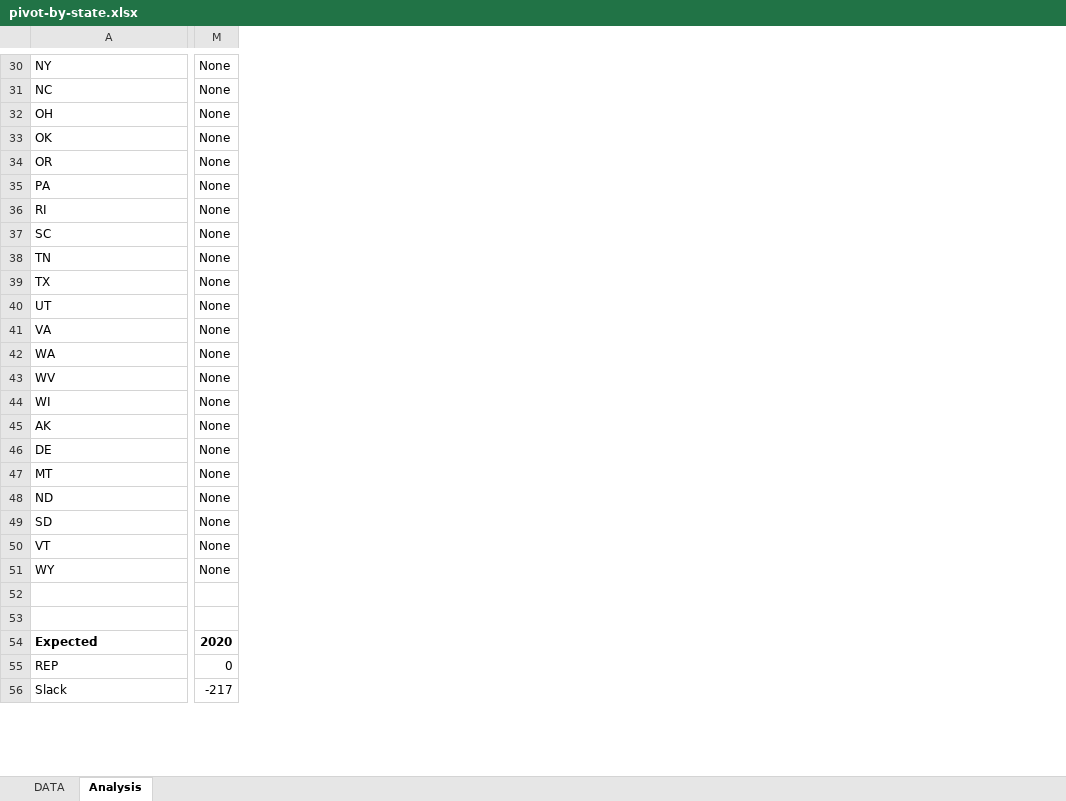
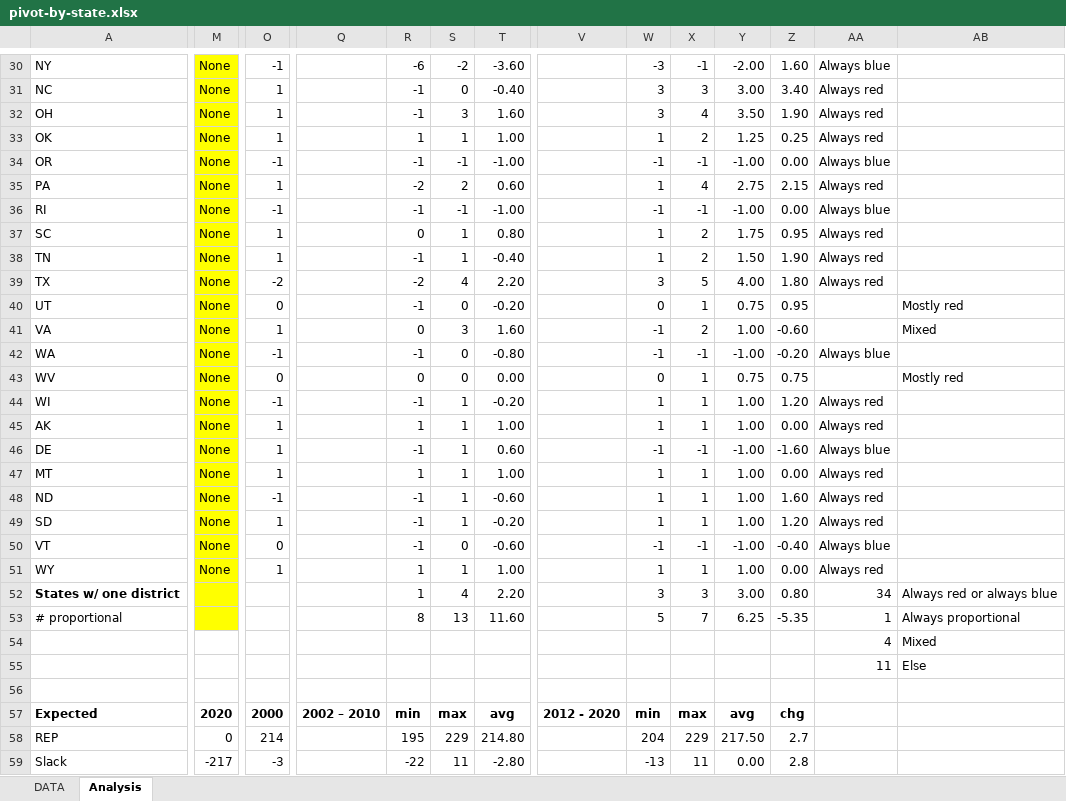
Before and after one commit to alecramsay/ushouse, an Excel workbook: data/analysis/pivot-by-state.xlsx, sheet Analysis, drawn as a sheet; only a part is shown, gaps mark what is left out; values as stored, in another font and other column widths than the file's, no borders; addresses are those after the commit; rows hold the shown columns only; the diff covers the shown part only; the diff names each change by its address in the sheet, - before the commit and + after, or states it on an @@ line.

```diff
--- a/data/analysis/pivot-by-state.xlsx (sheet Analysis)
+++ b/data/analysis/pivot-by-state.xlsx (sheet Analysis)
+column O, rows 30-51: -1 | 1 | 1 | 1 | -1 | 1 | -1 | 1 | 1 | -2 | 0 | 1 | -1 | 0 | -1 | 1 | 1 | 1 | -1 | 1 | 0 | 1; rows 57-59: 2000 | 214 | -3
+column Q, row 57: 2002 – 2010
+column R, rows 30-51: -6 | -1 | -1 | 1 | -1 | -2 | -1 | 0 | -1 | -2 | -1 | 0 | -1 | 0 | -1 | 1 | -1 | 1 | -1 | -1 | -1 | 1; rows 57-59: min | 195 | -22
+column S, rows 30-51: -2 | 0 | 3 | 1 | -1 | 2 | -1 | 1 | 1 | 4 | 0 | 3 | 0 | 0 | 1 | 1 | 1 | 1 | 1 | 1 | 0 | 1; rows 57-59: max | 229 | 11
+column T, rows 30-51: -3.60 | -0.40 | 1.60 | 1.00 | -1.00 | 0.60 | -1.00 | 0.80 | -0.40 | 2.20 | -0.20 | 1.60 | -0.80 | 0.00 | -0.20 | 1.00 | 0.60 | 1.00 | -0.60 | -0.20 | -0.60 | 1.00; rows 57-59: avg | 214.80 | -2.80
+column V, row 57: 2012 - 2020
+column W, rows 30-51: -3 | 3 | 3 | 1 | -1 | 1 | -1 | 1 | 1 | 3 | 0 | -1 | -1 | 0 | 1 | 1 | -1 | 1 | 1 | 1 | -1 | 1; rows 57-59: min | 204 | -13
+column X, rows 30-51: -1 | 3 | 4 | 2 | -1 | 4 | -1 | 2 | 2 | 5 | 1 | 2 | -1 | 1 | 1 | 1 | -1 | 1 | 1 | 1 | -1 | 1; rows 57-59: max | 229 | 11
+column Y, rows 30-51: -2.00 | 3.00 | 3.50 | 1.25 | -1.00 | 2.75 | -1.00 | 1.75 | 1.50 | 4.00 | 0.75 | 1.00 | -1.00 | 0.75 | 1.00 | 1.00 | -1.00 | 1.00 | 1.00 | 1.00 | -1.00 | 1.00; rows 57-59: avg | 217.50 | 0.00
+column Z, rows 30-51: 1.60 | 3.40 | 1.90 | 0.25 | 0.00 | 2.15 | 0.00 | 0.95 | 1.90 | 1.80 | 0.95 | -0.60 | -0.20 | 0.75 | 1.20 | 0.00 | -1.60 | 0.00 | 1.60 | 1.20 | -0.40 | 0.00; rows 57-59: chg | 2.7 | 2.8
+column AA, rows 30-51: Always blue | Always red | Always red | Always red | Always blue | Always red | Always blue | Always red | Always red | Always red |  |  | Always blue |  | Always red | Always red | Always blue | Always red | Always red | Always red | Always blue | Always red; row 55: 11
+column AB, rows 40-43: Mostly red | Mixed |  | Mostly red; row 55: Else
-M30:M51 fill: none
+M30:M51 fill: #FFFF00
+row 52: States w/ one district |  |  |  | 1 | 4 | 2.20 |  | 3 | 3 | 3.00 | 0.80 | 34 | Always red or always blue
+row 53: # proportional |  |  |  | 8 | 13 | 11.60 |  | 5 | 7 | 6.25 | -5.35 | 1 | Always proportional
+row 54:  |  |  |  |  |  |  |  |  |  |  |  | 4 | Mixed
-row 55: (empty)
+row 55:  |  |  |  |  |  |  |  |  |  |  |  | 11 | Else
```
Also changed, not shown: 3 added columns and cell formats elsewhere in this sheet, 11 other files.
